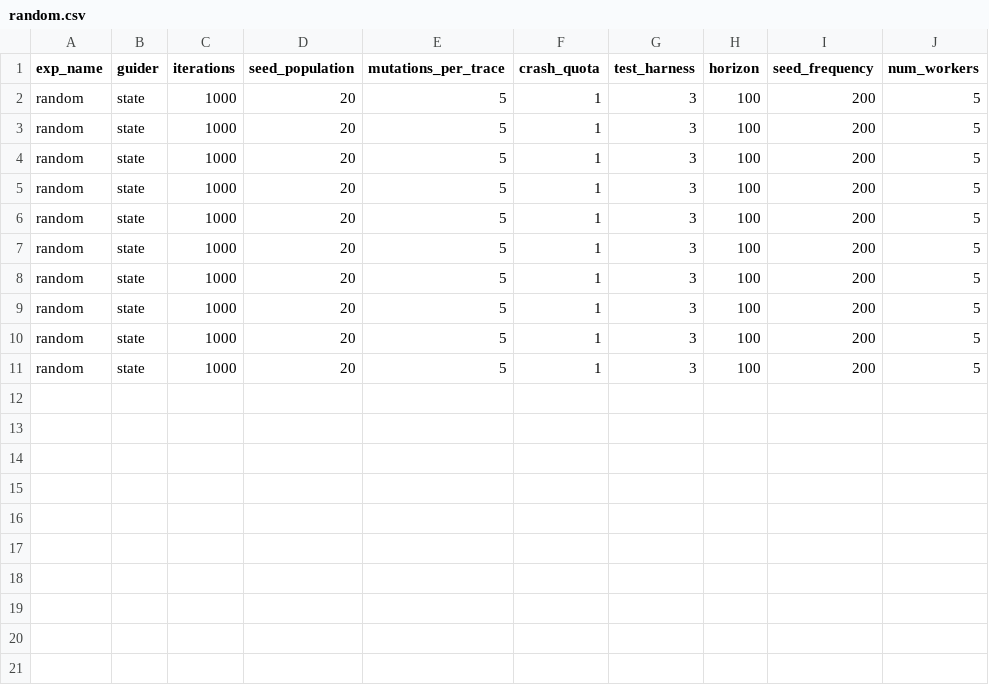
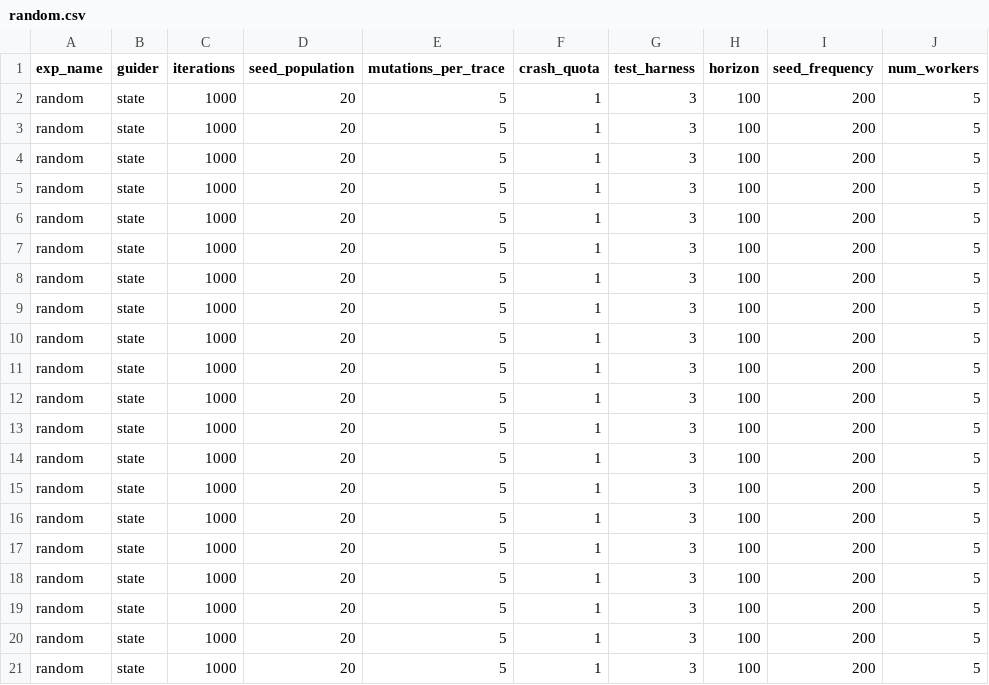
Before and after one commit to egeberkaygulcan/ratis-fuzzing, a CSV file: ratis-fuzzer_/random.csv, drawn as a sheet.

```diff
--- a/ratis-fuzzer_/random.csv
+++ b/ratis-fuzzer_/random.csv
@@ -11 +11,11 @@ random,state,1000,20,5,1,3,100,200,5
 random,state,1000,20,5,1,3,100,200,5
+random,state,1000,20,5,1,3,100,200,5
+random,state,1000,20,5,1,3,100,200,5
+random,state,1000,20,5,1,3,100,200,5
+random,state,1000,20,5,1,3,100,200,5
+random,state,1000,20,5,1,3,100,200,5
+random,state,1000,20,5,1,3,100,200,5
+random,state,1000,20,5,1,3,100,200,5
+random,state,1000,20,5,1,3,100,200,5
+random,state,1000,20,5,1,3,100,200,5
+random,state,1000,20,5,1,3,100,200,5
```
Also changed, not shown: ratis-fuzzer_/state.csv, ratis-fuzzer_/trace.csv, 5 other files.
